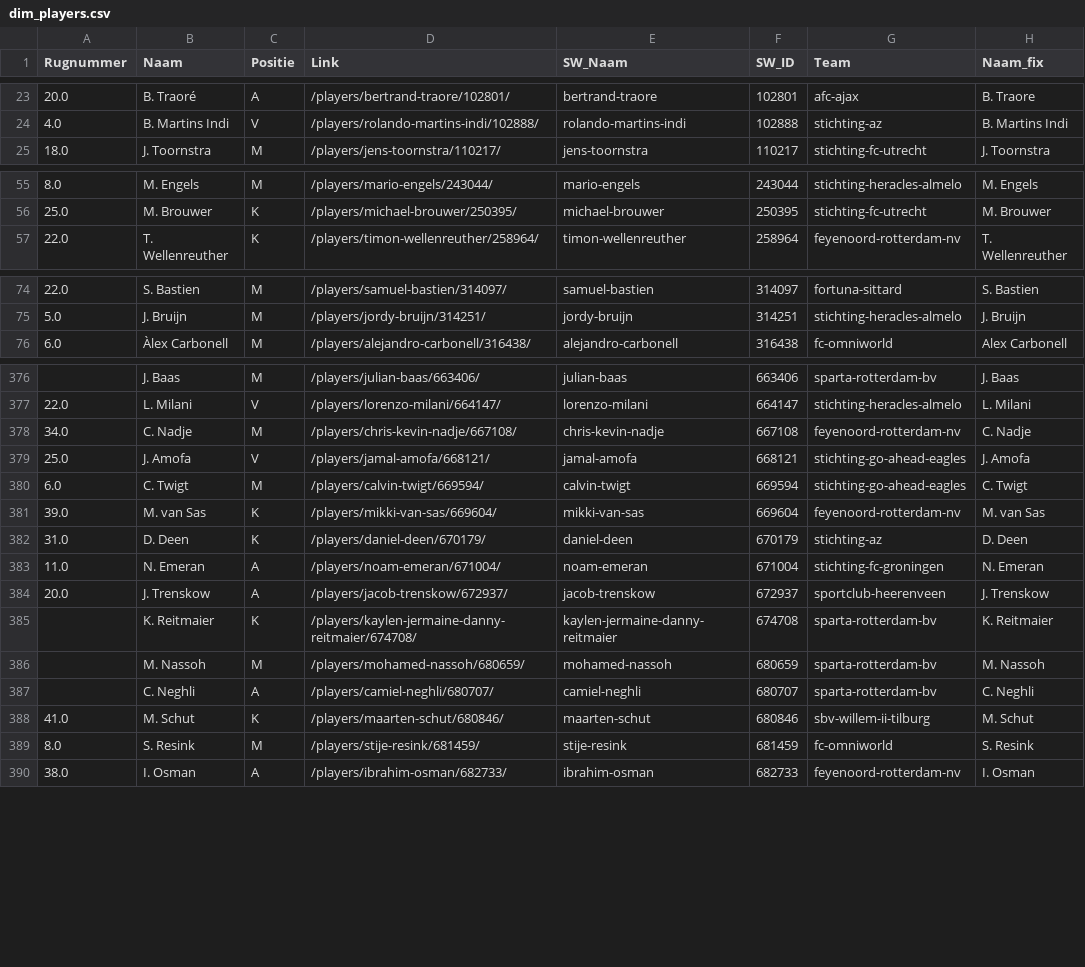
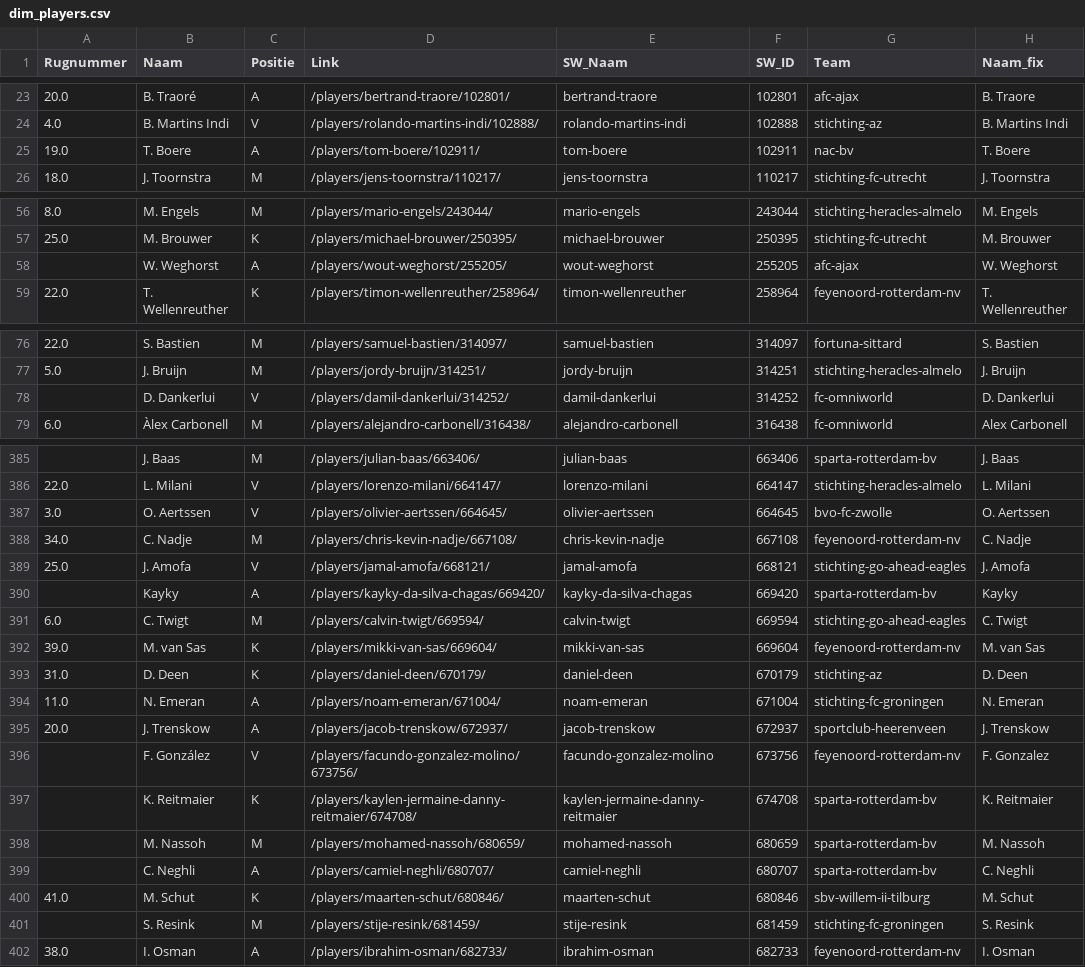
Before and after one commit to mfleuren/sport-scraping, a CSV file: scraper_soccerway/dash/data/dim_players.csv, drawn as a sheet; only a part is shown, gaps mark what is left out; the diff covers the shown part only.

```diff
--- a/scraper_soccerway/dash/data/dim_players.csv
+++ b/scraper_soccerway/dash/data/dim_players.csv
@@ -24,2 +24,3 @@ Rugnummer;Naam;Positie;Link;SW_Naam;SW_ID;Team;Naam_fix
 4.0;B. Martins Indi;V;/players/rolando-martins-indi/102888/;rolando-martins-indi;102888;stichting-az;B. Martins Indi
+19.0;T. Boere;A;/players/tom-boere/102911/;tom-boere;102911;nac-bv;T. Boere
 18.0;J. Toornstra;M;/players/jens-toornstra/110217/;jens-toornstra;110217;stichting-fc-utrecht;J. Toornstra
@@ -56,2 +57,3 @@ Rugnummer;Naam;Positie;Link;SW_Naam;SW_ID;Team;Naam_fix
 25.0;M. Brouwer;K;/players/michael-brouwer/250395/;michael-brouwer;250395;stichting-fc-utrecht;M. Brouwer
+;W. Weghorst;A;/players/wout-weghorst/255205/;wout-weghorst;255205;afc-ajax;W. Weghorst
 22.0;T. Wellenreuther;K;/players/timon-wellenreuther/258964/;timon-wellenreuther;258964;feyenoord-rotterdam-nv;T. Wellenreuther
@@ -75,2 +77,3 @@ Rugnummer;Naam;Positie;Link;SW_Naam;SW_ID;Team;Naam_fix
 5.0;J. Bruijn;M;/players/jordy-bruijn/314251/;jordy-bruijn;314251;stichting-heracles-almelo;J. Bruijn
+;D. Dankerlui;V;/players/damil-dankerlui/314252/;damil-dankerlui;314252;fc-omniworld;D. Dankerlui
 6.0;Àlex Carbonell;M;/players/alejandro-carbonell/316438/;alejandro-carbonell;316438;fc-omniworld;Alex Carbonell
@@ -377,4 +386,6 @@ Rugnummer;Naam;Positie;Link;SW_Naam;SW_ID;Team;Naam_fix
 22.0;L. Milani;V;/players/lorenzo-milani/664147/;lorenzo-milani;664147;stichting-heracles-almelo;L. Milani
+3.0;O. Aertssen;V;/players/olivier-aertssen/664645/;olivier-aertssen;664645;bvo-fc-zwolle;O. Aertssen
 34.0;C. Nadje;M;/players/chris-kevin-nadje/667108/;chris-kevin-nadje;667108;feyenoord-rotterdam-nv;C. Nadje
 25.0;J. Amofa;V;/players/jamal-amofa/668121/;jamal-amofa;668121;stichting-go-ahead-eagles;J. Amofa
+;Kayky;A;/players/kayky-da-silva-chagas/669420/;kayky-da-silva-chagas;669420;sparta-rotterdam-bv;Kayky
 6.0;C. Twigt;M;/players/calvin-twigt/669594/;calvin-twigt;669594;stichting-go-ahead-eagles;C. Twigt
@@ -384,2 +395,3 @@ Rugnummer;Naam;Positie;Link;SW_Naam;SW_ID;Team;Naam_fix
 20.0;J. Trenskow;A;/players/jacob-trenskow/672937/;jacob-trenskow;672937;sportclub-heerenveen;J. Trenskow
+;F. González;V;/players/facundo-gonzalez-molino/673756/;facundo-gonzalez-molino;673756;feyenoord-rotterdam-nv;F. Gonzalez
 ;K. Reitmaier;K;/players/kaylen-jermaine-danny-reitmaier/674708/;kaylen-jermaine-danny-reitmaier;674708;sparta-rotterdam-bv;K. Reitmaier
@@ -388,3 +400,3 @@ Rugnummer;Naam;Positie;Link;SW_Naam;SW_ID;Team;Naam_fix
 41.0;M. Schut;K;/players/maarten-schut/680846/;maarten-schut;680846;sbv-willem-ii-tilburg;M. Schut
-8.0;S. Resink;M;/players/stije-resink/681459/;stije-resink;681459;fc-omniworld;S. Resink
+;S. Resink;M;/players/stije-resink/681459/;stije-resink;681459;stichting-fc-groningen;S. Resink
 38.0;I. Osman;A;/players/ibrahim-osman/682733/;ibrahim-osman;682733;feyenoord-rotterdam-nv;I. Osman
```
Also changed, not shown: 10 added rows and 8 edited cells elsewhere in this file, 3 other files.
